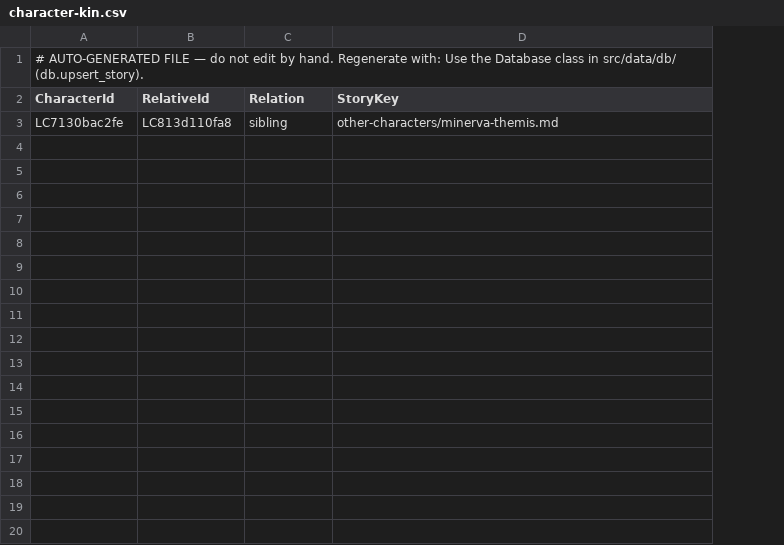
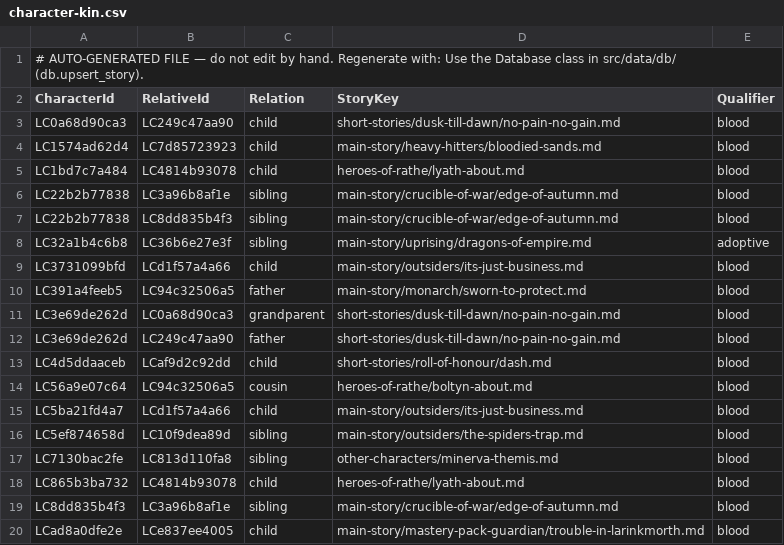
Before and after one commit to nathaneastwood/fablore, a CSV file: src/data/csv/character-kin.csv, drawn as a sheet; only a part is shown; the diff covers the shown part only; the diff names each change by its address in the sheet, - before the commit and + after, or states it on an @@ line.

Commit message:
feat(data): add the Character Relationships page
Introduces the character_kin schema and catalogue kin= facts for named
family relationships (parents, children, siblings, spouses, cousins,
aunts/uncles, grandparents), and a new Character Relationships page
built from them.

create_character_kin_md.py renders one section per connected family
cluster — a Mermaid tree plus that family's own sourced facts, each
stated once — replacing a single flat, page-wide table that listed
every fact twice (once per direction). theme/family-tree.css/js render
the Mermaid diagrams client-side, twice per diagram, since mdBook has
no native Mermaid support and Mermaid bakes colours into the SVG at
render time rather than following a live theme switch.

Also corrects "Fyanna Redmoor, Boltyn's cousin" to just her name — the
cousin relation is already stated by kin=, so the name field was
duplicating it.

```diff
--- a/src/data/csv/character-kin.csv
+++ b/src/data/csv/character-kin.csv
+column E (Qualifier), row 17: blood
+row 3: LC0a68d90ca3 | LC249c47aa90 | child | short-stories/dusk-till-dawn/no-pain-no-gain.md | blood
+row 4: LC1574ad62d4 | LC7d85723923 | child | main-story/heavy-hitters/bloodied-sands.md | blood
+row 5: LC1bd7c7a484 | LC4814b93078 | child | heroes-of-rathe/lyath-about.md | blood
+row 6: LC22b2b77838 | LC3a96b8af1e | sibling | main-story/crucible-of-war/edge-of-autumn.md | blood
+row 7: LC22b2b77838 | LC8dd835b4f3 | sibling | main-story/crucible-of-war/edge-of-autumn.md | blood
+row 8: LC32a1b4c6b8 | LC36b6e27e3f | sibling | main-story/uprising/dragons-of-empire.md | adoptive
+row 9: LC3731099bfd | LCd1f57a4a66 | child | main-story/outsiders/its-just-business.md | blood
+row 10: LC391a4feeb5 | LC94c32506a5 | father | main-story/monarch/sworn-to-protect.md | blood
+row 11: LC3e69de262d | LC0a68d90ca3 | grandparent | short-stories/dusk-till-dawn/no-pain-no-gain.md | blood
+row 12: LC3e69de262d | LC249c47aa90 | father | short-stories/dusk-till-dawn/no-pain-no-gain.md | blood
+row 13: LC4d5ddaaceb | LCaf9d2c92dd | child | short-stories/roll-of-honour/dash.md | blood
+row 14: LC56a9e07c64 | LC94c32506a5 | cousin | heroes-of-rathe/boltyn-about.md | blood
+row 15: LC5ba21fd4a7 | LCd1f57a4a66 | child | main-story/outsiders/its-just-business.md | blood
+row 16: LC5ef874658d | LC10f9dea89d | sibling | main-story/outsiders/the-spiders-trap.md | blood
+row 18: LC865b3ba732 | LC4814b93078 | child | heroes-of-rathe/lyath-about.md | blood
+row 19: LC8dd835b4f3 | LC3a96b8af1e | sibling | main-story/crucible-of-war/edge-of-autumn.md | blood
+row 20: LCad8a0dfe2e | LCe837ee4005 | child | main-story/mastery-pack-guardian/trouble-in-larinkmorth.md | blood
```
Also changed, not shown: 12 added rows elsewhere in this file, src/data/csv/character-kinds.csv, src/data/csv/characters.csv, 17 other files.
